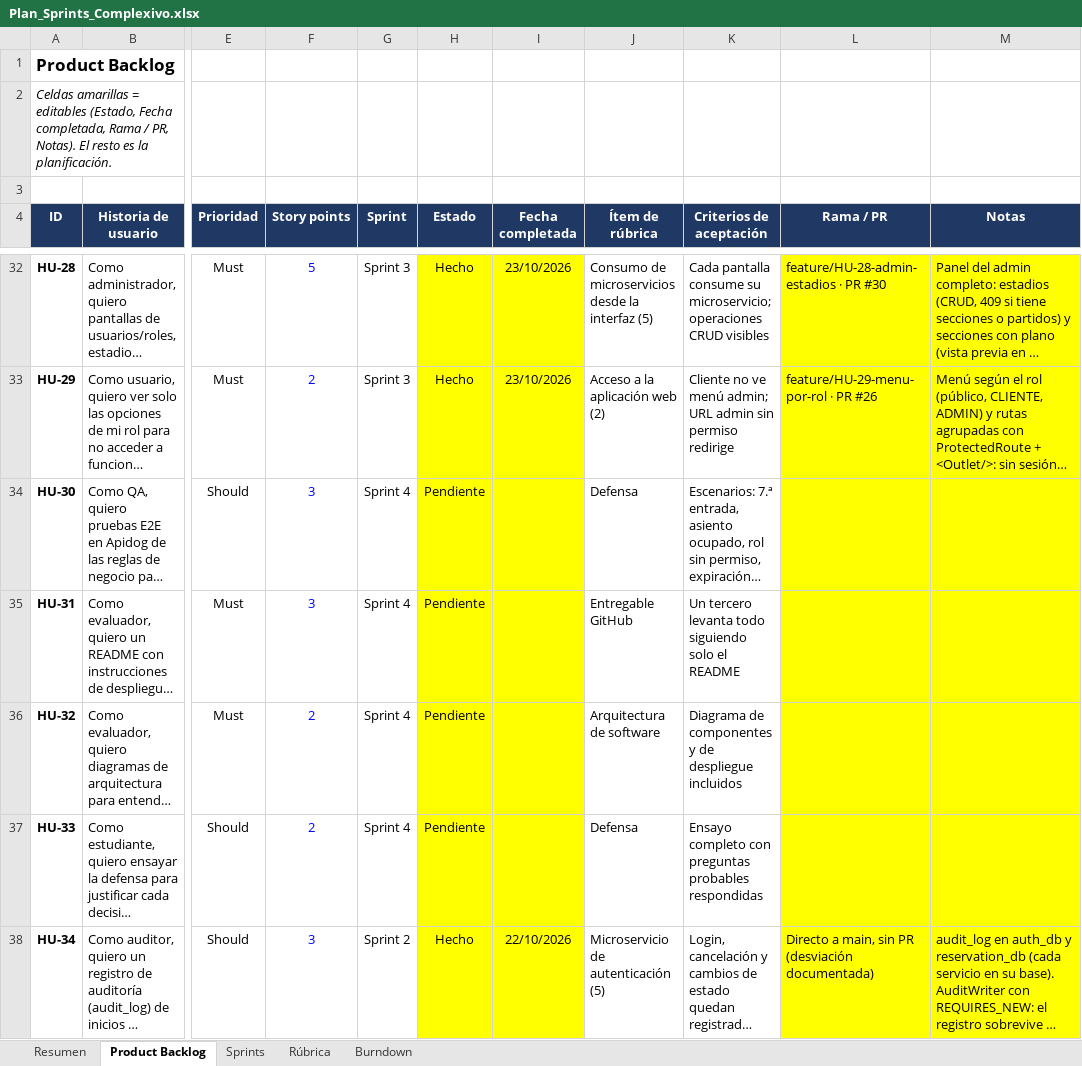
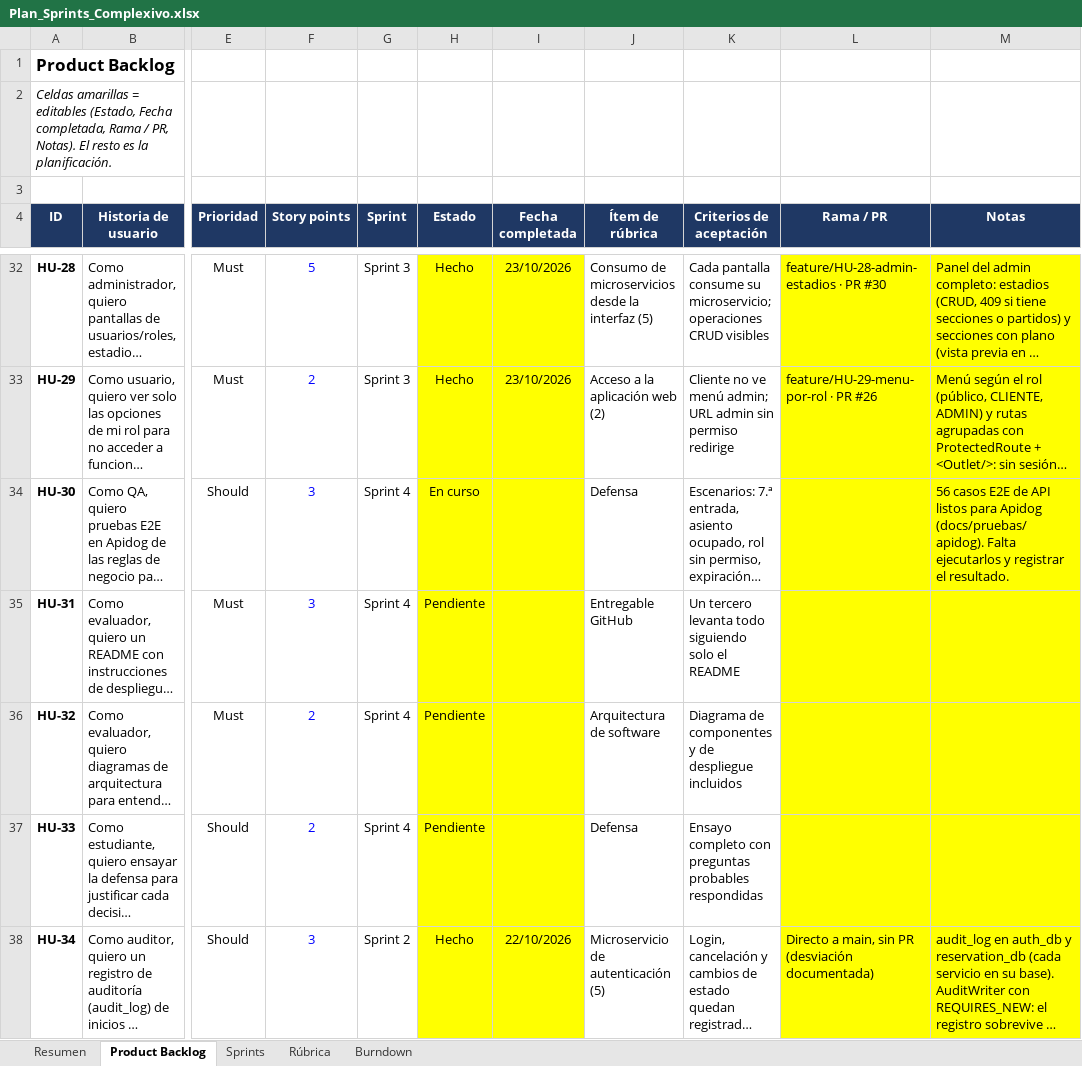
Before and after one commit to JohaGutierrez11/sistema-entradas-deportivas, an Excel workbook: docs/gestion/Plan_Sprints_Complexivo.xlsx, sheet Product Backlog, drawn as a sheet; only a part is shown, gaps mark what is left out; long unchanged cells end in …; values as stored, in another font and other column widths than the file's, no borders; charts and pictures and conditional formats not drawn; the diff covers the shown part only; the diff names each change by its address in the sheet, - before the commit and + after, or states it on an @@ line.

Commit message:
docs: backlog con HU-41 a HU-47 y avance del sprint 4

```diff
--- a/docs/gestion/Plan_Sprints_Complexivo.xlsx (sheet Product Backlog)
+++ b/docs/gestion/Plan_Sprints_Complexivo.xlsx (sheet Product Backlog)
-H34 (Estado): Pendiente
+H34 (Estado): En curso
-M34 (Notas): (empty)
+M34 (Notas): 56 casos E2E de API listos para Apidog (docs/pruebas/apidog). Falta ejecutarlos y registrar el resultado.
```
Also changed, not shown: 7 added rows and 3 edited cells elsewhere in this sheet, sheet Sprints, sheet Burndown, sheet Rúbrica, sheet Resumen, charts or pictures.
